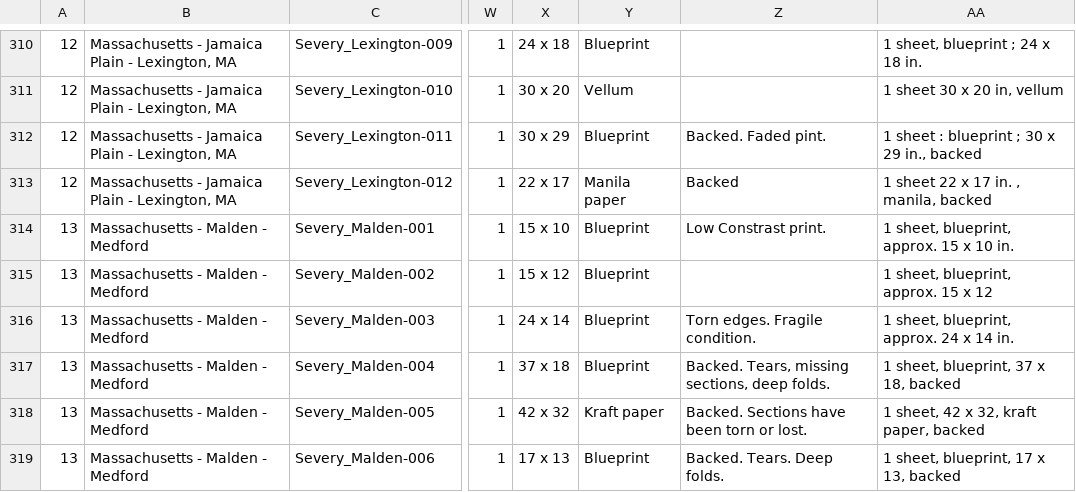
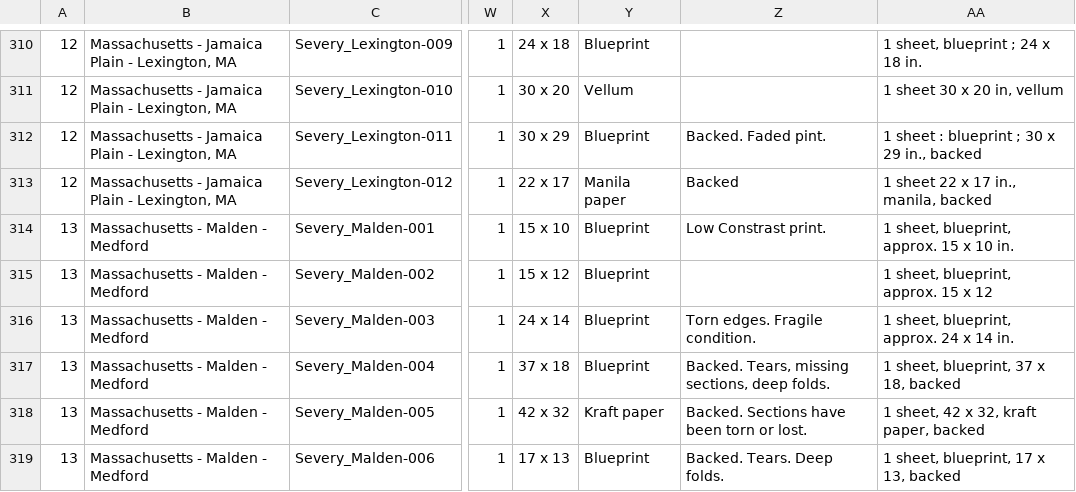
Before and after one commit to bplmaps/lmec-digital-library-metadata, a CSV file: survey-data/Bellamy.csv, drawn as a sheet; only a part is shown, gaps mark what is left out; the diff covers the shown part only; the diff names each change by its address in the sheet, - before the commit and + after, or states it on an @@ line.

```diff
--- a/survey-data/Bellamy.csv
+++ b/survey-data/Bellamy.csv
-AA313: 1 sheet 22 x 17 in. , manila, backed
+AA313: 1 sheet 22 x 17 in., manila, backed
```
Also changed, not shown: 1 added row, 1 removed row and 9 edited cells elsewhere in this file, survey-data/Mason.csv.
